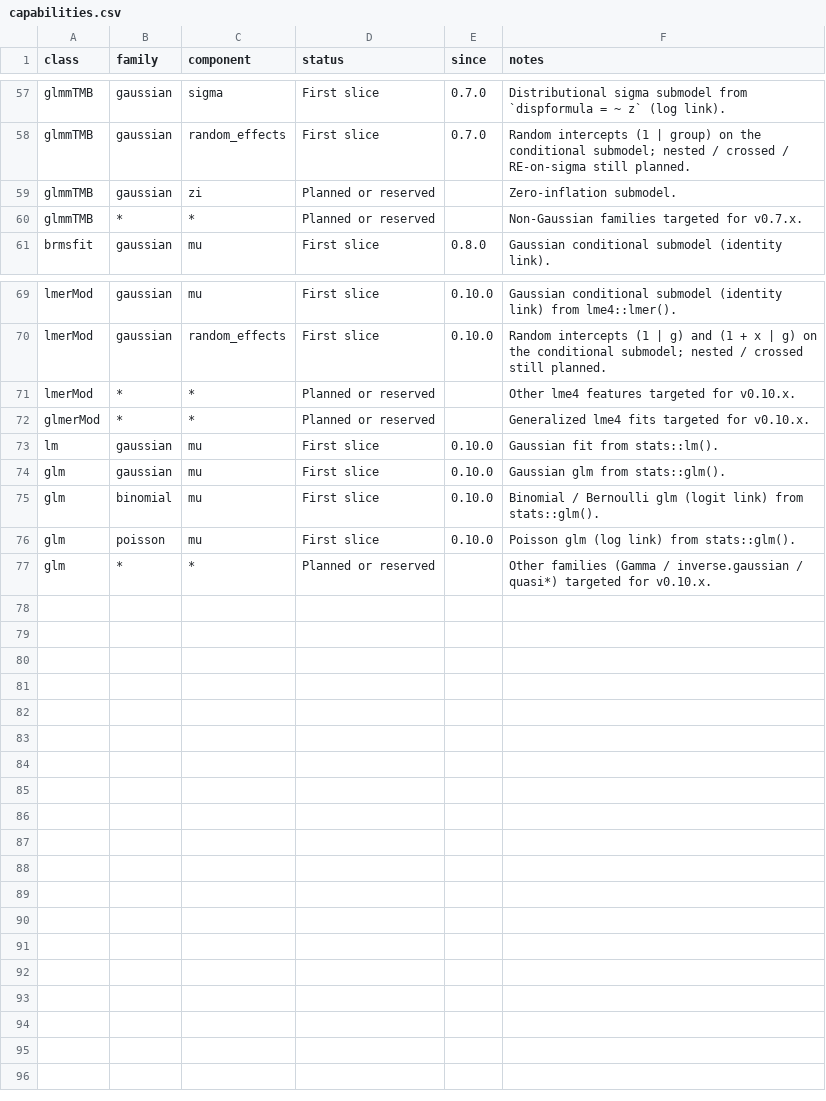
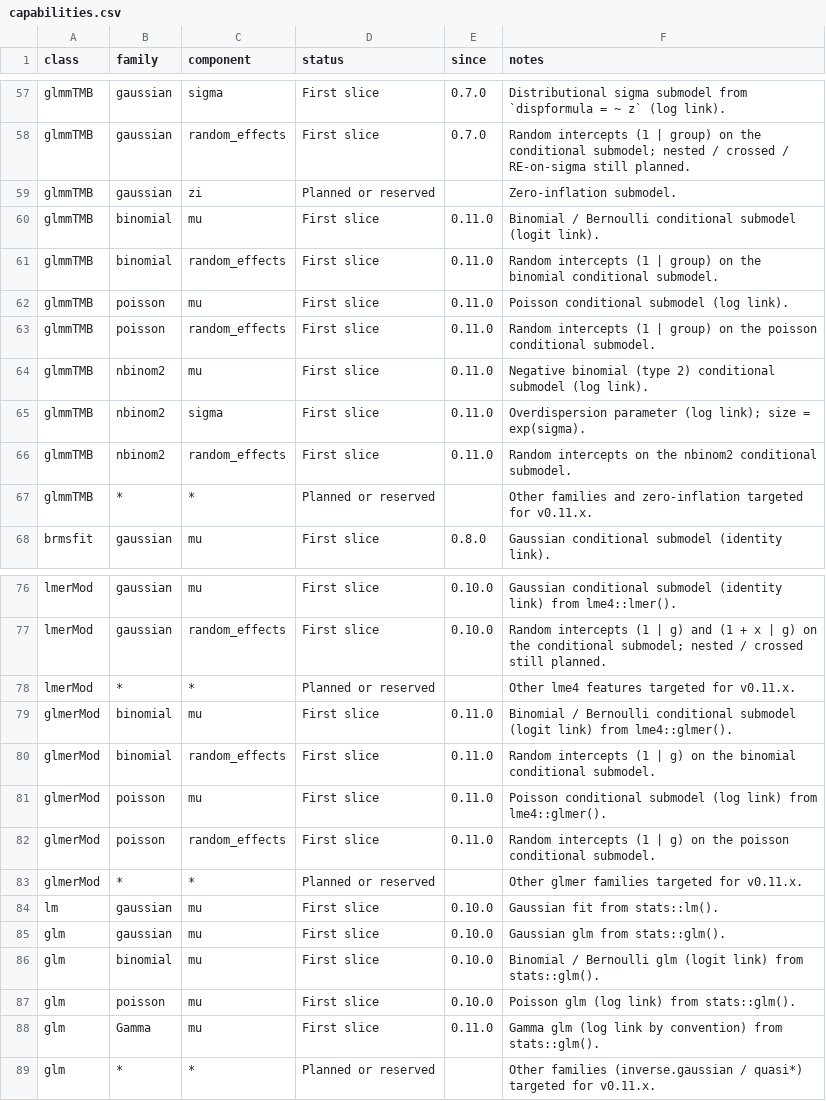
Before and after one commit to itchyshin/symbolizer, a CSV file: inst/extdata/capabilities.csv, drawn as a sheet; only a part is shown, gaps mark what is left out.

```diff
--- a/inst/extdata/capabilities.csv
+++ b/inst/extdata/capabilities.csv
@@ -59,3 +59,10 @@ glmmTMB,gaussian,random_effects,First slice,0.7.0,"Random intercepts (1 | group)
 glmmTMB,gaussian,zi,Planned or reserved,,Zero-inflation submodel.
-glmmTMB,*,*,Planned or reserved,,Non-Gaussian families targeted for v0.7.x.
+glmmTMB,binomial,mu,First slice,0.11.0,Binomial / Bernoulli conditional submodel (logit link).
+glmmTMB,binomial,random_effects,First slice,0.11.0,"Random intercepts (1 | group) on the binomial conditional submodel."
+glmmTMB,poisson,mu,First slice,0.11.0,Poisson conditional submodel (log link).
+glmmTMB,poisson,random_effects,First slice,0.11.0,"Random intercepts (1 | group) on the poisson conditional submodel."
+glmmTMB,nbinom2,mu,First slice,0.11.0,Negative binomial (type 2) conditional submodel (log link).
+glmmTMB,nbinom2,sigma,First slice,0.11.0,"Overdispersion parameter (log link); size = exp(sigma)."
+glmmTMB,nbinom2,random_effects,First slice,0.11.0,"Random intercepts on the nbinom2 conditional submodel."
+glmmTMB,*,*,Planned or reserved,,Other families and zero-inflation targeted for v0.11.x.
 brmsfit,gaussian,mu,First slice,0.8.0,Gaussian conditional submodel (identity link).
@@ -70,4 +77,8 @@ lmerMod,gaussian,mu,First slice,0.10.0,Gaussian conditional submodel (identity l
 lmerMod,gaussian,random_effects,First slice,0.10.0,"Random intercepts (1 | g) and (1 + x | g) on the conditional submodel; nested / crossed still planned."
-lmerMod,*,*,Planned or reserved,,Other lme4 features targeted for v0.10.x.
-glmerMod,*,*,Planned or reserved,,Generalized lme4 fits targeted for v0.10.x.
+lmerMod,*,*,Planned or reserved,,Other lme4 features targeted for v0.11.x.
+glmerMod,binomial,mu,First slice,0.11.0,Binomial / Bernoulli conditional submodel (logit link) from lme4::glmer().
+glmerMod,binomial,random_effects,First slice,0.11.0,"Random intercepts (1 | g) on the binomial conditional submodel."
+glmerMod,poisson,mu,First slice,0.11.0,Poisson conditional submodel (log link) from lme4::glmer().
+glmerMod,poisson,random_effects,First slice,0.11.0,"Random intercepts (1 | g) on the poisson conditional submodel."
+glmerMod,*,*,Planned or reserved,,Other glmer families targeted for v0.11.x.
 lm,gaussian,mu,First slice,0.10.0,Gaussian fit from stats::lm().
@@ -76,2 +87,3 @@ glm,binomial,mu,First slice,0.10.0,Binomial / Bernoulli glm (logit link) from st
 glm,poisson,mu,First slice,0.10.0,Poisson glm (log link) from stats::glm().
-glm,*,*,Planned or reserved,,Other families (Gamma / inverse.gaussian / quasi*) targeted for v0.10.x.
+glm,Gamma,mu,First slice,0.11.0,Gamma glm (log link by convention) from stats::glm().
+glm,*,*,Planned or reserved,,Other families (inverse.gaussian / quasi*) targeted for v0.11.x.
```
Also changed, not shown: 11 other files.
